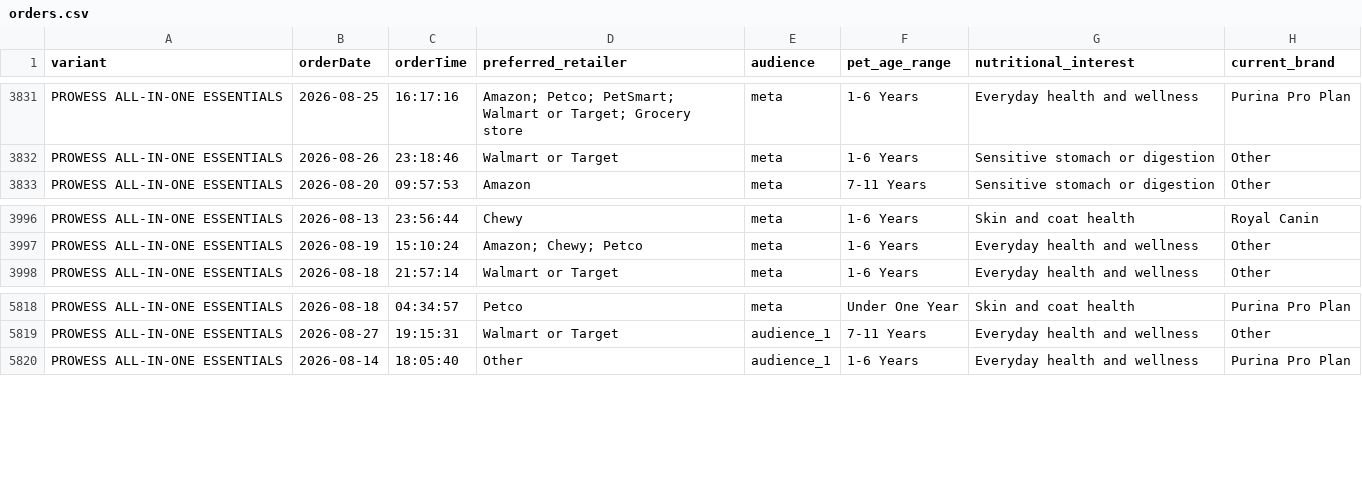
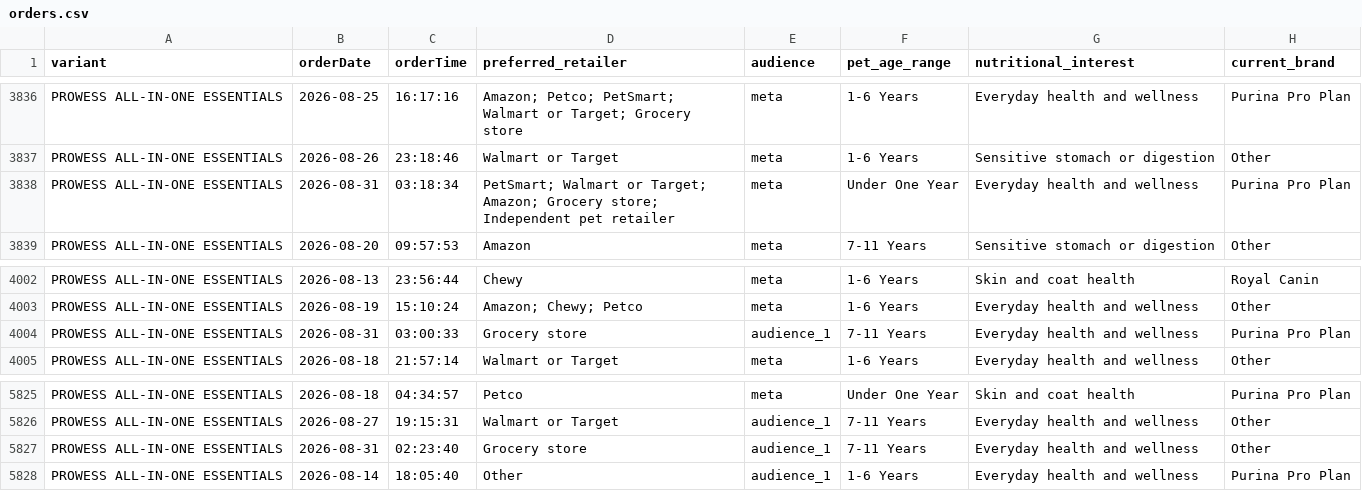
Before and after one commit to simonsmas/prowess-report-data, a CSV file: orders.csv, drawn as a sheet; only a part is shown, gaps mark what is left out; the diff covers the shown part only; the diff names each change by its address in the sheet, - before the commit and + after, or states it on an @@ line.

Commit message:
Update Prowess orders: 7018 orders — 2026-08-31T03:21:07.806Z

```diff
--- a/orders.csv
+++ b/orders.csv
+row 3838: PROWESS ALL-IN-ONE ESSENTIALS | 2026-08-31 | 03:18:34 | PetSmart; Walmart or Target; Amazon; Grocery store; Independent pet retailer | meta | Under One Year | Everyday health and wellness | Purina Pro Plan
+row 4004: PROWESS ALL-IN-ONE ESSENTIALS | 2026-08-31 | 03:00:33 | Grocery store | audience_1 | 7-11 Years | Everyday health and wellness | Purina Pro Plan
+row 5827: PROWESS ALL-IN-ONE ESSENTIALS | 2026-08-31 | 02:23:40 | Grocery store | audience_1 | 7-11 Years | Everyday health and wellness | Other
```
Also changed, not shown: 5 added rows elsewhere in this file.
